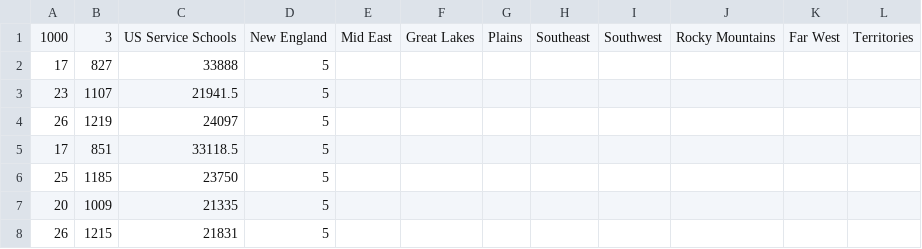
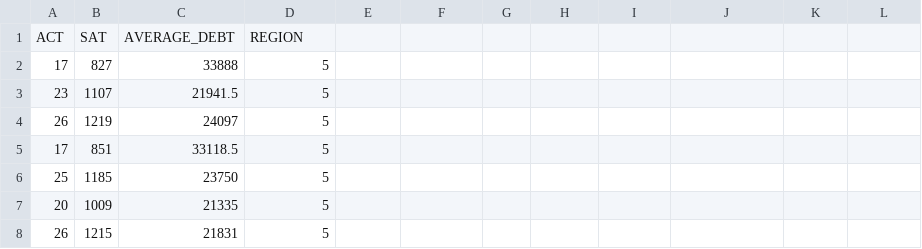
Before and after one commit to DistrictDataLabs/yellowbrick, a CSV file: examples/balavenkatesan/merged_adm_sat_data.csv, drawn as a sheet; only a part is shown.

Commit message:
updated data and notebook

```diff
--- a/examples/balavenkatesan/merged_adm_sat_data.csv
+++ b/examples/balavenkatesan/merged_adm_sat_data.csv
@@ -1,2 +1,2 @@
-1000,3,US Service Schools,New England,Mid East,Great Lakes,Plains,Southeast,Southwest,Rocky Mountains,Far West,Territories
+ACT,SAT,AVERAGE_DEBT,REGION,,,,,,,,
 17,827,33888,5,,,,,,,,
```
Also changed, not shown: 4 other files.
